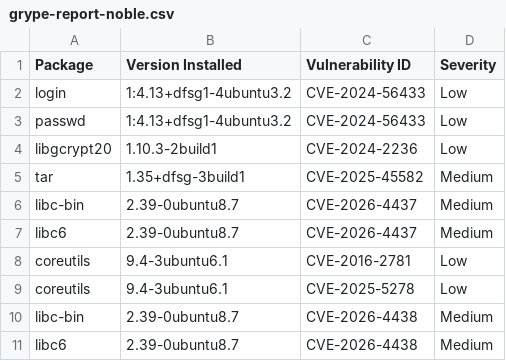
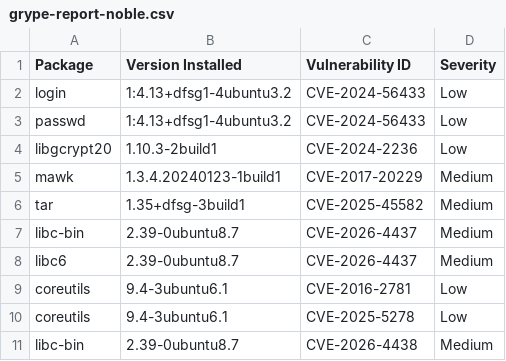
Before and after one commit to AnchorLayer/docker-baseimage-ubuntu, a CSV file: vuln-reports-noble/grype-report-noble.csv, drawn as a sheet; only a part is shown; the shorter side is filled out with more unchanged rows.

```diff
--- a/vuln-reports-noble/grype-report-noble.csv
+++ b/vuln-reports-noble/grype-report-noble.csv
@@ -4,2 +4,3 @@
 "libgcrypt20","1.10.3-2build1","CVE-2024-2236","Low"
+"mawk","1.3.4.20240123-1build1","CVE-2017-20229","Medium"
 "tar","1.35+dfsg-3build1","CVE-2025-45582","Medium"
```
Also changed, not shown: vuln-reports-jammy/grype-report-jammy.csv, 11 other files.
